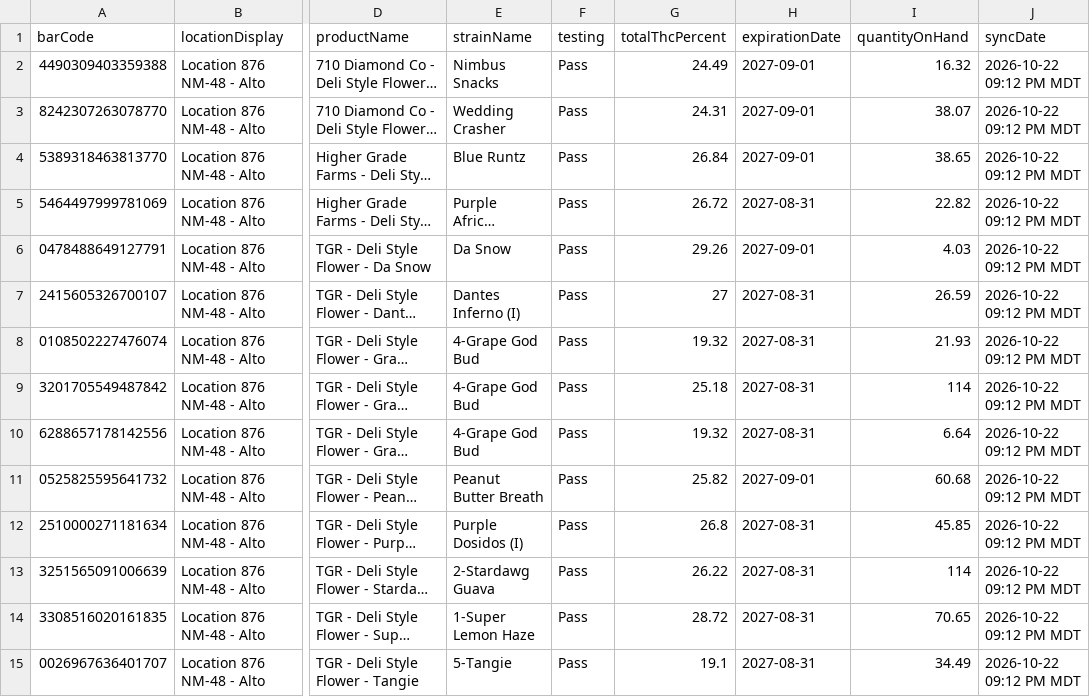
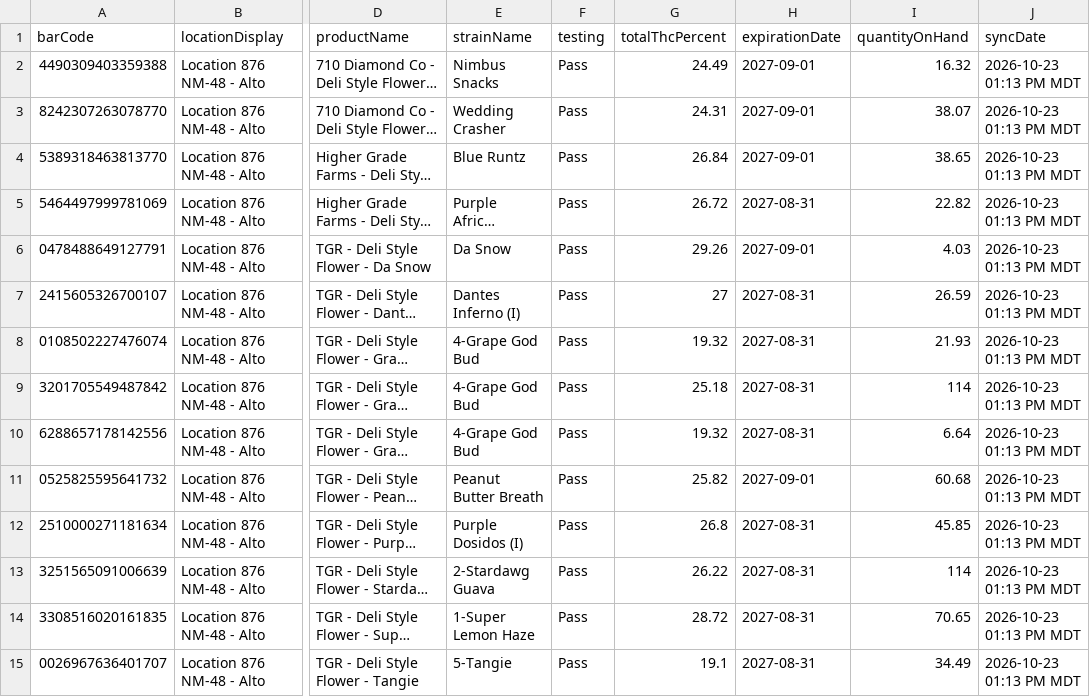
Before and after one commit to thefixinhixon/fixinhixon, a CSV file: tools/current-inventory-licensee.csv, drawn as a sheet; only a part is shown, gaps mark what is left out; long unchanged cells end in …; the diff covers the shown part only; the diff names each change by its address in the sheet, - before the commit and + after, or states it on an @@ line.

Commit message:
Label generator: BioTrack deli stock sync 2026-10-23 01:13 PM MDT (63 lots)

```diff
--- a/tools/current-inventory-licensee.csv
+++ b/tools/current-inventory-licensee.csv
-J2:J15 (syncDate): 2026-10-22 09:12 PM MDT
+J2:J15 (syncDate): 2026-10-23 01:13 PM MDT
```
Also changed, not shown: 11 added rows and 43 edited cells elsewhere in this file.
